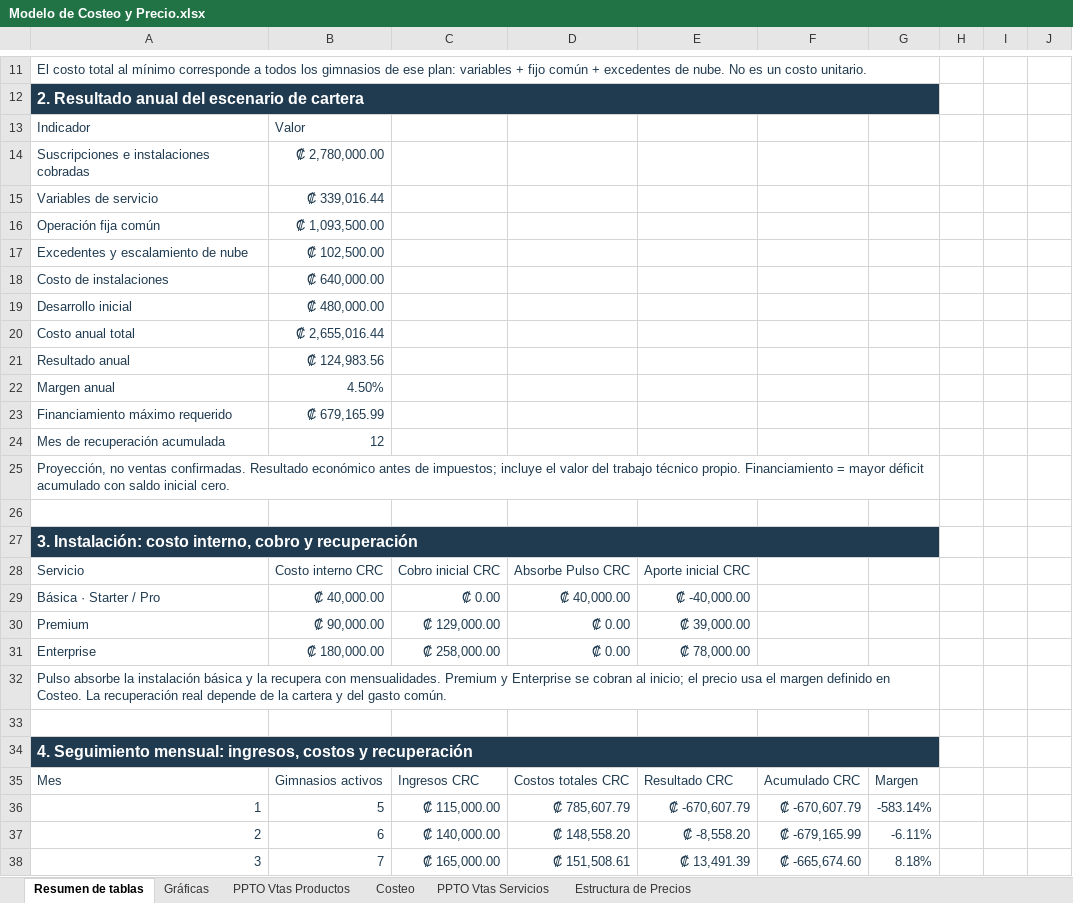
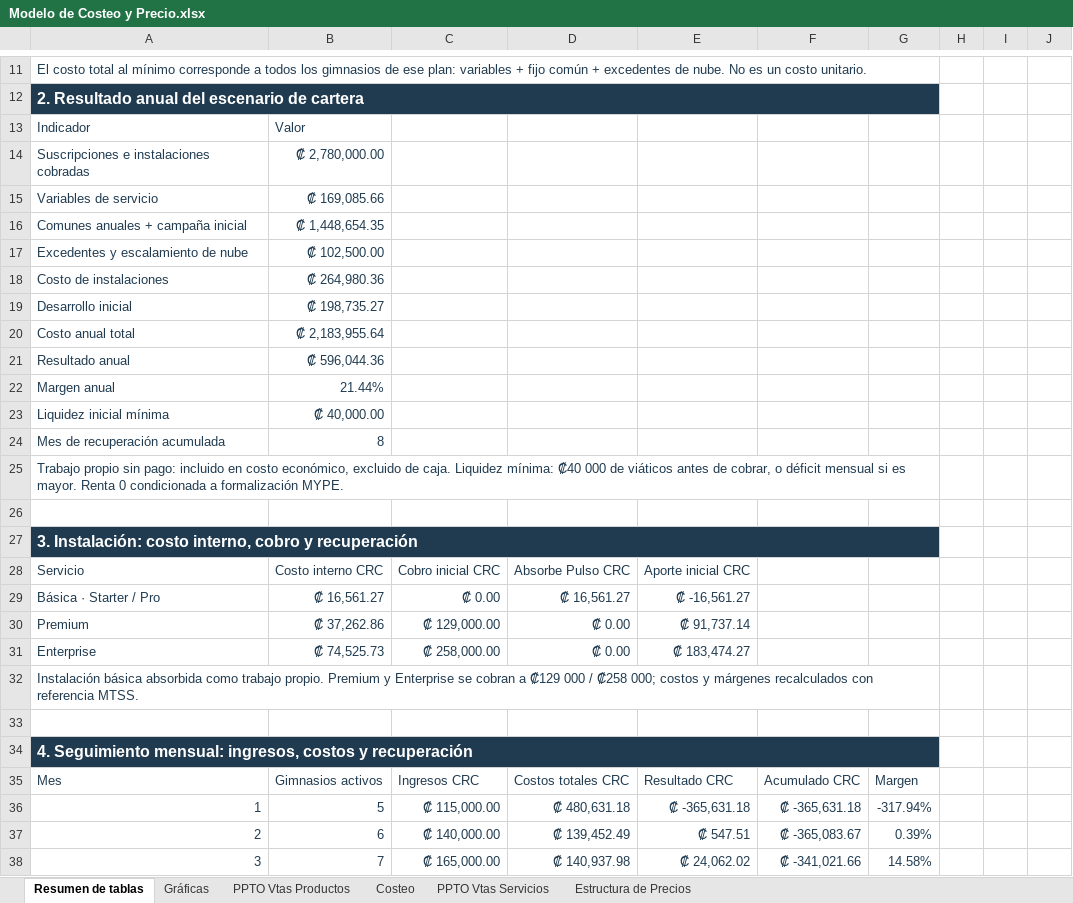
Before and after one commit to Derian8/gymhub-backend, an Excel workbook: docs/gymhub_expotecnica/modelo_negocios/Modelo de Costeo y Precio.xlsx, sheet Resumen de tablas, drawn as a sheet; only a part is shown, gaps mark what is left out; values as stored, in another font and other column widths than the file's, no borders; table styles not drawn; removed rows and columns are numbered as before the commit, all else as after; the diff covers the shown part only; the diff names each change by its address in the sheet, - before the commit and + after, or states it on an @@ line.

```diff
--- a/docs/gymhub_expotecnica/modelo_negocios/Modelo de Costeo y Precio.xlsx (sheet Resumen de tablas)
+++ b/docs/gymhub_expotecnica/modelo_negocios/Modelo de Costeo y Precio.xlsx (sheet Resumen de tablas)
-B15: ₡ 339,016.44
+B15: ₡ 169,085.66
-row 16: Operación fija común | ₡ 1,093,500.00
+row 16: Comunes anuales + campaña inicial | ₡ 1,448,654.35
-B18: ₡ 640,000.00
+B18: ₡ 264,980.36
-B19: ₡ 480,000.00
+B19: ₡ 198,735.27
-B20: ₡ 2,655,016.44
+B20: ₡ 2,183,955.64
-B21: ₡ 124,983.56
+B21: ₡ 596,044.36
-B22: 4.50%
+B22: 21.44%
-row 23: Financiamiento máximo requerido | ₡ 679,165.99
+row 23: Liquidez inicial mínima | ₡ 40,000.00
-B24: 12
+B24: 8
-A25: Proyección, no ventas confirmadas. Resultado económico antes de impuestos; incluye el valor del trabajo técnico propio. Financiamiento = mayor déficit acumulado con saldo inicial cero.
+A25: Trabajo propio sin pago: incluido en costo económico, excluido de caja. Liquidez mínima: ₡40 000 de viáticos antes de cobrar, o déficit mensual si es mayor. Renta 0 condicionada a formalización MYPE.
-B29: ₡ 40,000.00
+B29: ₡ 16,561.27
-D29: ₡ 40,000.00
+D29: ₡ 16,561.27
-E29: ₡ -40,000.00
+E29: ₡ -16,561.27
-B30: ₡ 90,000.00
+B30: ₡ 37,262.86
-E30: ₡ 39,000.00
+E30: ₡ 91,737.14
-B31: ₡ 180,000.00
+B31: ₡ 74,525.73
-E31: ₡ 78,000.00
+E31: ₡ 183,474.27
-A32: Pulso absorbe la instalación básica y la recupera con mensualidades. Premium y Enterprise se cobran al inicio; el precio usa el margen definido en Costeo. La recuperación real depende de la cartera y del gasto común.
+A32: Instalación básica absorbida como trabajo propio. Premium y Enterprise se cobran a ₡129 000 / ₡258 000; costos y márgenes recalculados con referencia MTSS.
-D36: ₡ 785,607.79
+D36: ₡ 480,631.18
-E36: ₡ -670,607.79
+E36: ₡ -365,631.18
-F36: ₡ -670,607.79
+F36: ₡ -365,631.18
-G36: -583.14%
+G36: -317.94%
-D37: ₡ 148,558.20
+D37: ₡ 139,452.49
-E37: ₡ -8,558.20
+E37: ₡ 547.51
-F37: ₡ -679,165.99
+F37: ₡ -365,083.67
-G37: -6.11%
+G37: 0.39%
-D38: ₡ 151,508.61
+D38: ₡ 140,937.98
-E38: ₡ 13,491.39
+E38: ₡ 24,062.02
-F38: ₡ -665,674.60
+F38: ₡ -341,021.66
-G38: 8.18%
+G38: 14.58%
```
Also changed, not shown: 54 edited cells elsewhere in this sheet, sheet PPTO Vtas Servicios, sheet Costeo, sheet Estructura de Precios, sheet PPTO Vtas Productos, formulas that keep their value, hidden cells, charts or pictures, docs/gymhub_expotecnica/modelo_negocios/Analisis_ gym.xlsx, 4 other files.
